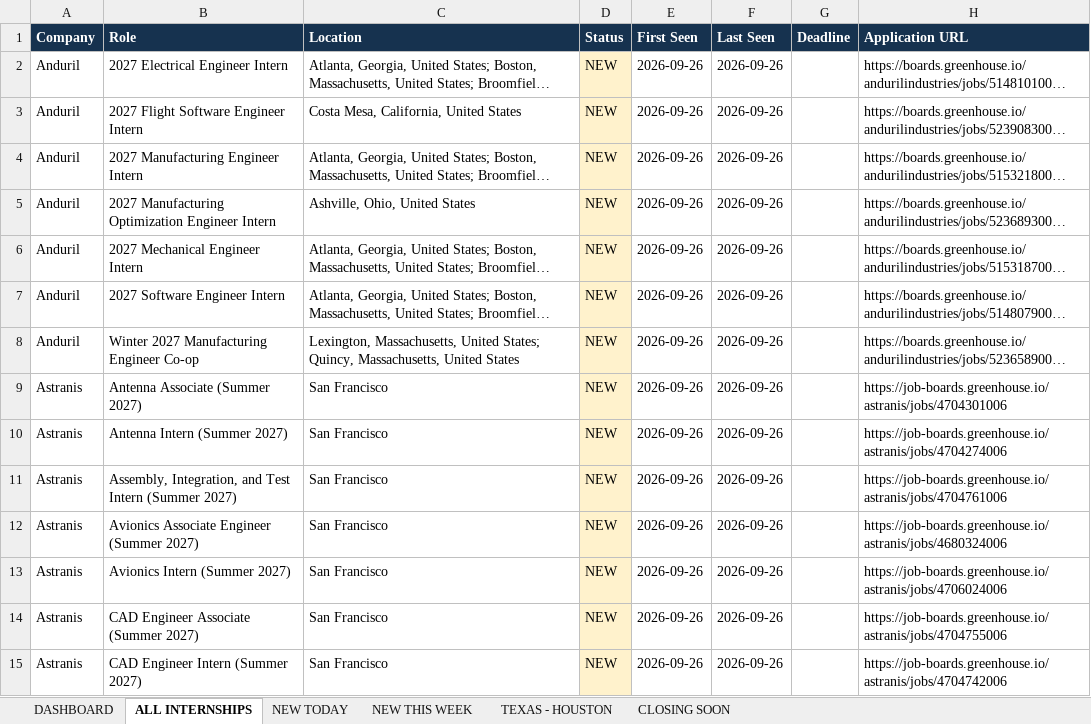
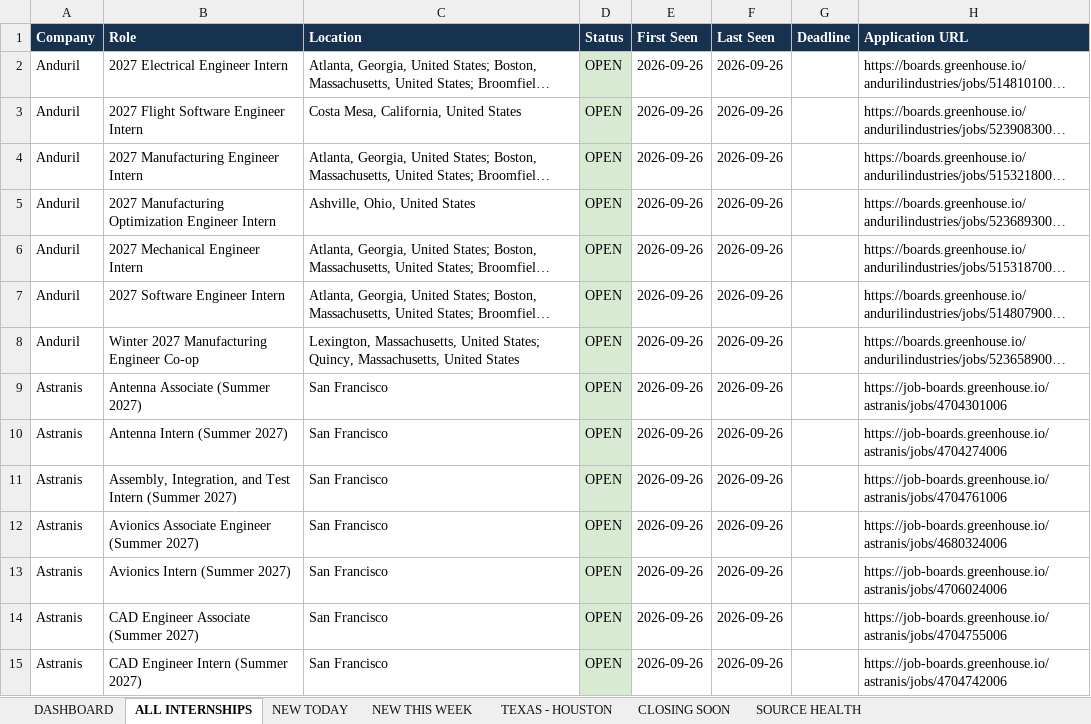
Before and after one commit to renee-makes-things/AIAA-UH-internships, an Excel workbook: AIAA_UH_Summer_2027_Internships.xlsx, sheet ALL INTERNSHIPS, drawn as a sheet; only a part is shown; long unchanged cells end in …; values as stored, in another font and other column widths than the file's, no borders; the diff covers the shown part only; the diff names each change by its address in the sheet, - before the commit and + after, or states it on an @@ line.

```diff
--- a/AIAA_UH_Summer_2027_Internships.xlsx (sheet ALL INTERNSHIPS)
+++ b/AIAA_UH_Summer_2027_Internships.xlsx (sheet ALL INTERNSHIPS)
+sheet tab: SOURCE HEALTH
-D2:D15 (Status): NEW
+D2:D15 (Status): OPEN
-D2:D15 fill: #FFF2CC
+D2:D15 fill: #D9EAD3
```
Also changed, not shown: 181 edited cells and cell formats elsewhere in this sheet, sheet NEW TODAY, sheet NEW THIS WEEK, sheet TEXAS - HOUSTON, sheet DASHBOARD, 1 other file.
